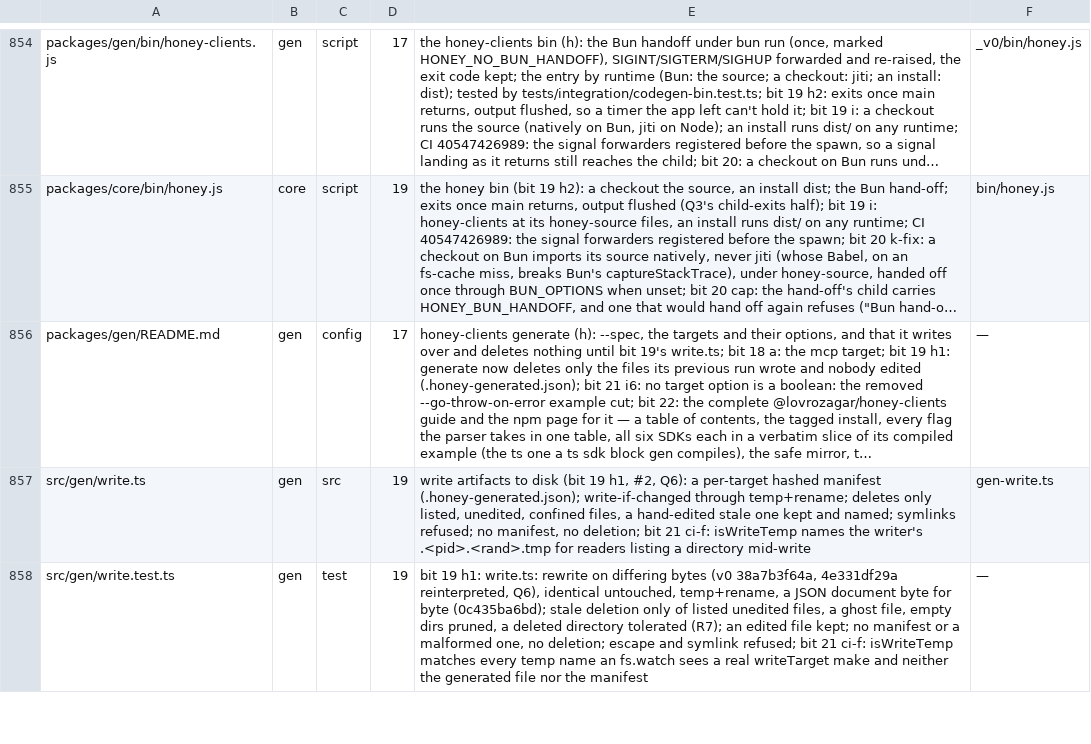
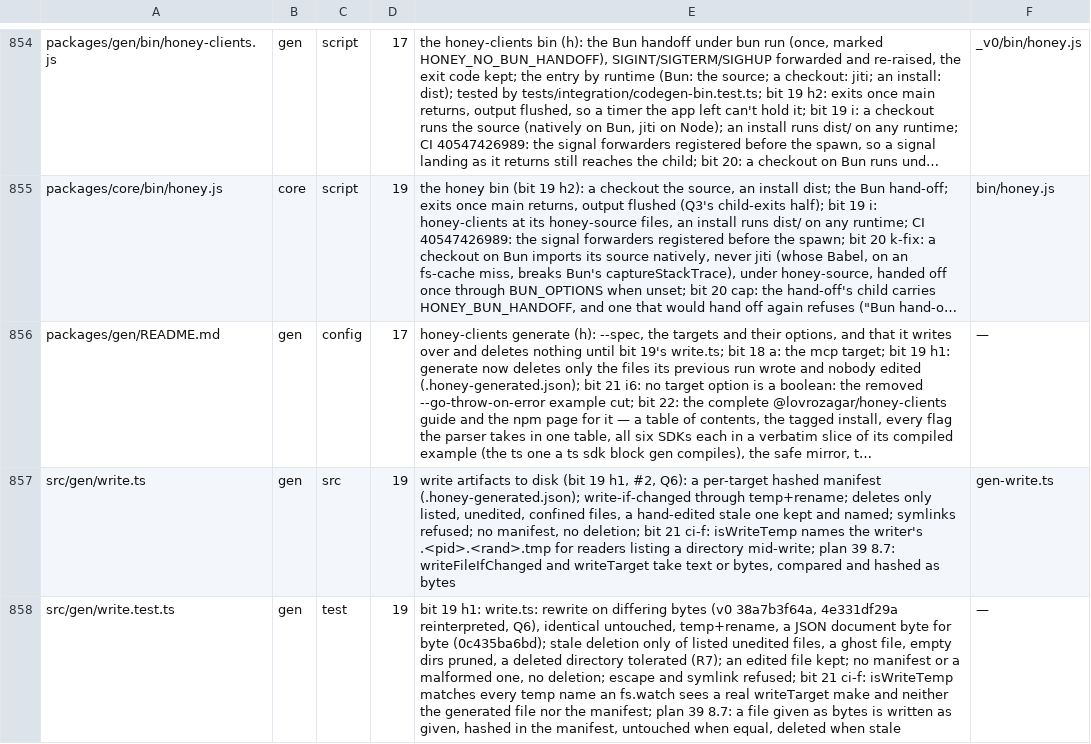
Before and after one commit to workerstack/backend, a TSV file: blueprint/files.tsv, drawn as a sheet; only a part is shown, gaps mark what is left out; long unchanged cells end in …; the diff covers the shown part only; the diff names each change by its address in the sheet, - before the commit and + after, or states it on an @@ line.

```diff
--- a/blueprint/files.tsv
+++ b/blueprint/files.tsv
-E857: …a directory mid-write
+E857: …a directory mid-write; plan 39 8.7: writeFileIfChanged and writeTarget take text or bytes, compared and hashed as bytes
-E858: …nor the manifest
+E858: …nor the manifest; plan 39 8.7: a file given as bytes is written as given, hashed in the manifest, untouched when equal, deleted when stale
```
Also changed, not shown: 8 edited cells elsewhere in this file, 14 other files.
